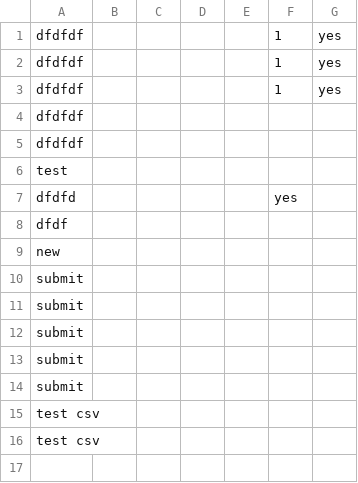
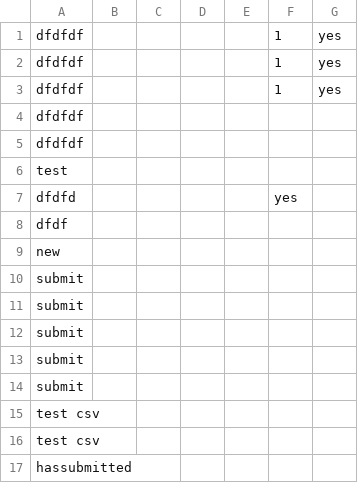
Before and after one commit to tdascoli/forms-engine, a CSV file: docs/file.csv, drawn as a sheet; the diff names each change by its address in the sheet, - before the commit and + after, or states it on an @@ line.

```diff
--- a/docs/file.csv
+++ b/docs/file.csv
+row 17: hassubmitted
```
Also changed, not shown: 1 other file.
